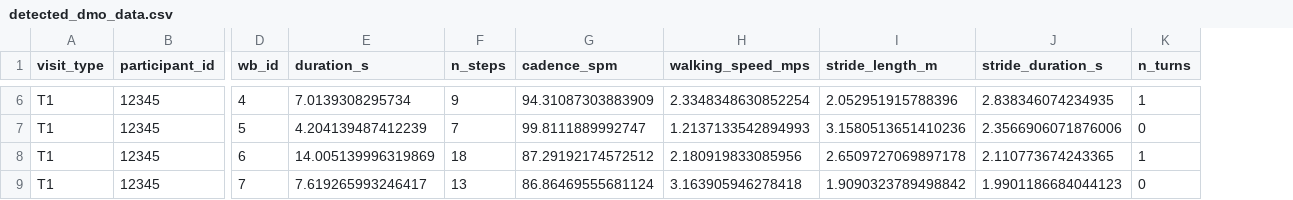
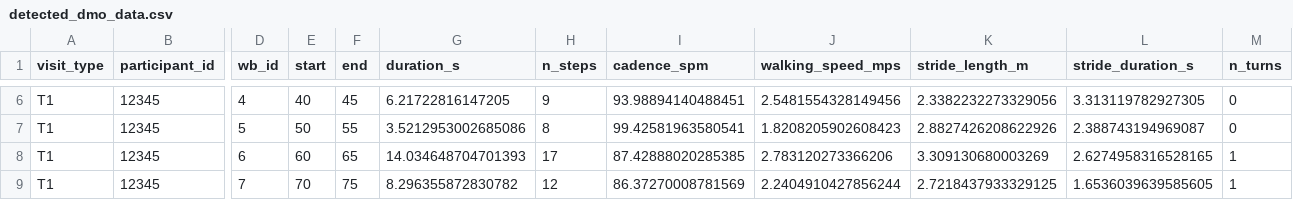
Before and after one commit to mobilise-d/mobgap, a CSV file: example_data/dmo_data/dummy_dmo_data/detected_dmo_data.csv, drawn as a sheet; only a part is shown, gaps mark what is left out; addresses are those after the commit; the diff covers the shown part only; the diff names each change by its address in the sheet, - before the commit and + after, or states it on an @@ line.

```diff
--- a/example_data/dmo_data/dummy_dmo_data/detected_dmo_data.csv
+++ b/example_data/dmo_data/dummy_dmo_data/detected_dmo_data.csv
+column E (start), rows 6-9: 40 | 50 | 60 | 70
+column F (end), rows 6-9: 45 | 55 | 65 | 75
-G6 (duration_s): 7.0139308295734
+G6 (duration_s): 6.21722816147205
-I6 (cadence_spm): 94.31087303883909
+I6 (cadence_spm): 93.98894140488451
-J6 (walking_speed_mps): 2.3348348630852254
+J6 (walking_speed_mps): 2.5481554328149456
-K6 (stride_length_m): 2.052951915788396
+K6 (stride_length_m): 2.3382232273329056
-L6 (stride_duration_s): 2.838346074234935
+L6 (stride_duration_s): 3.313119782927305
-M6 (n_turns): 1
+M6 (n_turns): 0
-G7 (duration_s): 4.204139487412239
+G7 (duration_s): 3.5212953002685086
-H7 (n_steps): 7
+H7 (n_steps): 8
-I7 (cadence_spm): 99.8111889992747
+I7 (cadence_spm): 99.42581963580541
-J7 (walking_speed_mps): 1.2137133542894993
+J7 (walking_speed_mps): 1.8208205902608423
-K7 (stride_length_m): 3.1580513651410236
+K7 (stride_length_m): 2.8827426208622926
-L7 (stride_duration_s): 2.3566906071876006
+L7 (stride_duration_s): 2.388743194969087
-G8 (duration_s): 14.005139996319869
+G8 (duration_s): 14.034648704701393
-H8 (n_steps): 18
+H8 (n_steps): 17
-I8 (cadence_spm): 87.29192174572512
+I8 (cadence_spm): 87.42888020285385
-J8 (walking_speed_mps): 2.180919833085956
+J8 (walking_speed_mps): 2.783120273366206
-K8 (stride_length_m): 2.6509727069897178
+K8 (stride_length_m): 3.309130680003269
-L8 (stride_duration_s): 2.110773674243365
+L8 (stride_duration_s): 2.6274958316528165
-G9 (duration_s): 7.619265993246417
+G9 (duration_s): 8.296355872830782
-H9 (n_steps): 13
+H9 (n_steps): 12
-I9 (cadence_spm): 86.86469555681124
+I9 (cadence_spm): 86.37270008781569
-J9 (walking_speed_mps): 3.163905946278418
+J9 (walking_speed_mps): 2.2404910427856244
-K9 (stride_length_m): 1.9090323789498842
+K9 (stride_length_m): 2.7218437933329125
-L9 (stride_duration_s): 1.9901186684044123
+L9 (stride_duration_s): 1.6536039639585605
-M9 (n_turns): 0
+M9 (n_turns): 1
```
Also changed, not shown: 26 edited cells elsewhere in this file, example_data/dmo_data/dummy_dmo_data/reference_dmo_data.csv, 4 other files.
